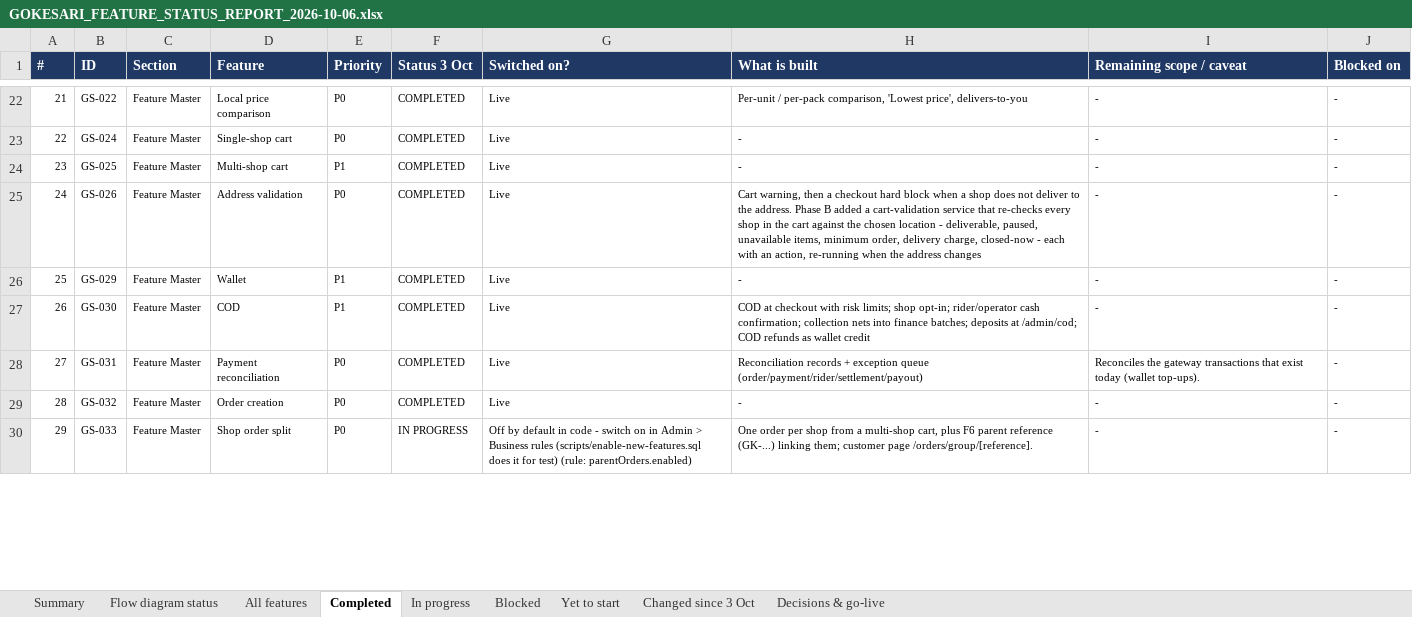
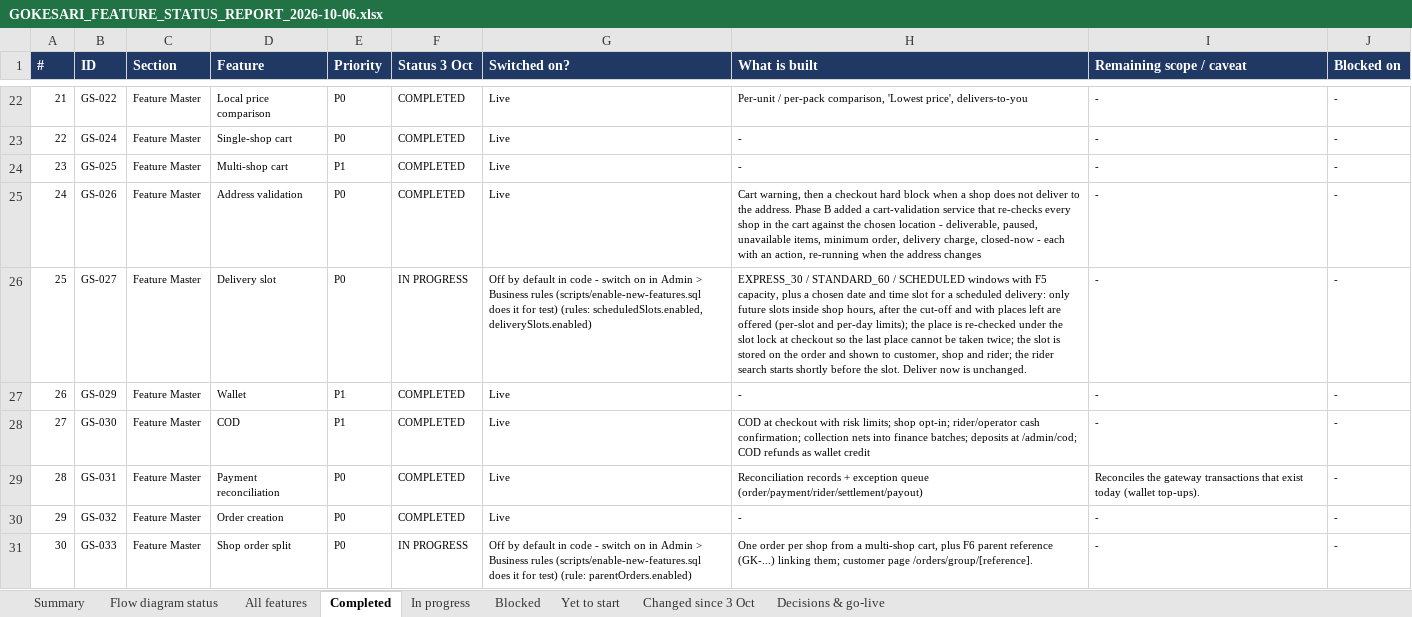
Before and after one commit to sanjaymorankar-debug/GoKesari, an Excel workbook: docs/gokesari-audit/GOKESARI_FEATURE_STATUS_REPORT_2026-10-06.xlsx, sheet Completed, drawn as a sheet; only a part is shown, gaps mark what is left out; values as stored, in another font and other column widths than the file's, no borders; charts and pictures not drawn; addresses are those after the commit; the diff covers the shown part only; the diff names each change by its address in the sheet, - before the commit and + after, or states it on an @@ line.

```diff
--- a/docs/gokesari-audit/GOKESARI_FEATURE_STATUS_REPORT_2026-10-06.xlsx (sheet Completed)
+++ b/docs/gokesari-audit/GOKESARI_FEATURE_STATUS_REPORT_2026-10-06.xlsx (sheet Completed)
+row 26: 25 | GS-027 | Feature Master | Delivery slot | P0 | IN PROGRESS | Off by default in code - switch on in Admin > Business rules (scripts/enable-new-features.sql does it for test) (rules: scheduledSlots.enabled, deliverySlots.enabled) | EXPRESS_30 / STANDARD_60 / SCHEDULED windows with F5 capacity, plus a chosen date and time slot for a scheduled delivery: only future slots inside shop hours, after the cut-off and with places left are offered (per-slot and per-day limits); the place is re-checked under the slot lock at checkout so the last place cannot be taken twice; the slot is stored on the order and shown to customer, shop and rider; the rider search starts shortly before the slot. Deliver now is unchanged. | - | -
@@ column A (#) renumbered from row 27 down @@
```
Also changed, not shown: 3 added rows and 7 edited cells elsewhere in this sheet, sheet All features, sheet In progress, sheet Summary, sheet Changed since 3 Oct, sheet Flow diagram status, sheet Yet to start, 2 more sheets, 1 other file.
